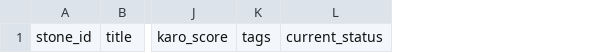
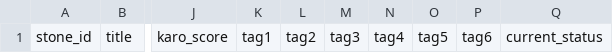
Before and after one commit to kka45821-del/kurgin-data, a CSV file: stones.csv, drawn as a sheet; only a part is shown, gaps mark what is left out; removed rows and columns are numbered as before the commit, all else as after; the diff names each change by its address in the sheet, - before the commit and + after, or states it on an @@ line.

Commit message:
Use tag1 tag6 schema for stone badges

```diff
--- a/stones.csv
+++ b/stones.csv
-column K, row 1: tags
+column K, row 1: tag1
+column L, row 1: tag2
+column M, row 1: tag3
+column N, row 1: tag4
+column O, row 1: tag5
+column P, row 1: tag6
```
